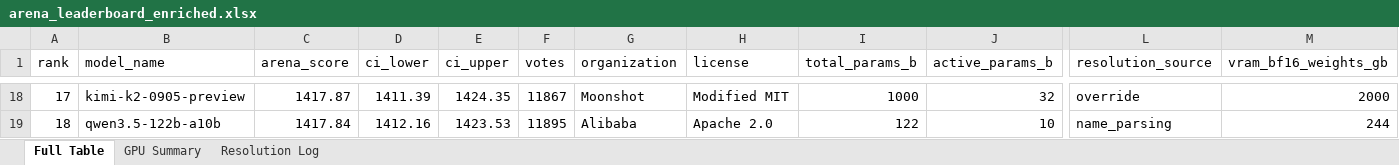
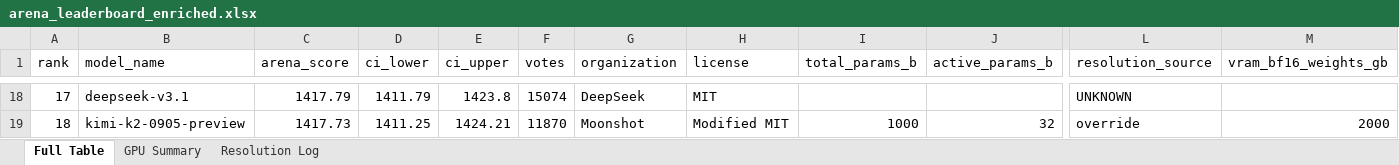
Before and after one commit to kmvaidya/llm-arena-vram-calc, an Excel workbook: arena_enrichment/output/arena_leaderboard_enriched.xlsx, sheet Full Table, drawn as a sheet; only a part is shown, gaps mark what is left out; values as stored, in another font and other column widths than the file's, no cell formats; the diff covers the shown part only; the diff names each change by its address in the sheet, - before the commit and + after, or states it on an @@ line.

```diff
--- a/arena_enrichment/output/arena_leaderboard_enriched.xlsx (sheet Full Table)
+++ b/arena_enrichment/output/arena_leaderboard_enriched.xlsx (sheet Full Table)
-B18 (model_name): kimi-k2-0905-preview
+B18 (model_name): deepseek-v3.1
-C18 (arena_score): 1417.87
+C18 (arena_score): 1417.79
-D18 (ci_lower): 1411.39
+D18 (ci_lower): 1411.79
-E18 (ci_upper): 1424.35
+E18 (ci_upper): 1423.8
-F18 (votes): 11867
+F18 (votes): 15074
-G18 (organization): Moonshot
+G18 (organization): DeepSeek
-H18 (license): Modified MIT
+H18 (license): MIT
-I18 (total_params_b): 1000
+I18 (total_params_b): (empty)
-J18 (active_params_b): 32
+J18 (active_params_b): (empty)
-L18 (resolution_source): override
+L18 (resolution_source): UNKNOWN
-M18 (vram_bf16_weights_gb): 2000
+M18 (vram_bf16_weights_gb): (empty)
-B19 (model_name): qwen3.5-122b-a10b
+B19 (model_name): kimi-k2-0905-preview
-C19 (arena_score): 1417.84
+C19 (arena_score): 1417.73
-D19 (ci_lower): 1412.16
+D19 (ci_lower): 1411.25
-E19 (ci_upper): 1423.53
+E19 (ci_upper): 1424.21
-F19 (votes): 11895
+F19 (votes): 11870
-G19 (organization): Alibaba
+G19 (organization): Moonshot
-H19 (license): Apache 2.0
+H19 (license): Modified MIT
-I19 (total_params_b): 122
+I19 (total_params_b): 1000
-J19 (active_params_b): 10
+J19 (active_params_b): 32
-L19 (resolution_source): name_parsing
+L19 (resolution_source): override
-M19 (vram_bf16_weights_gb): 244
+M19 (vram_bf16_weights_gb): 2000
```
Also changed, not shown: 771 edited cells elsewhere in this sheet, sheet Resolution Log, cell formats, 2 other files.
